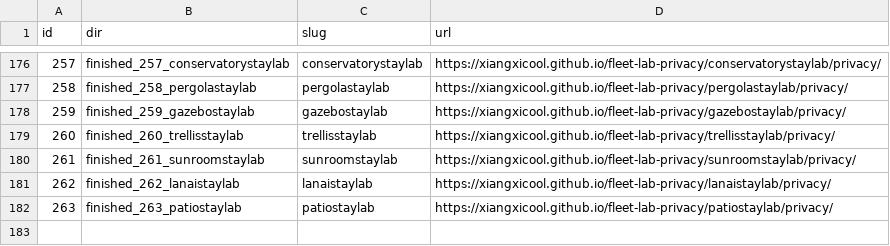
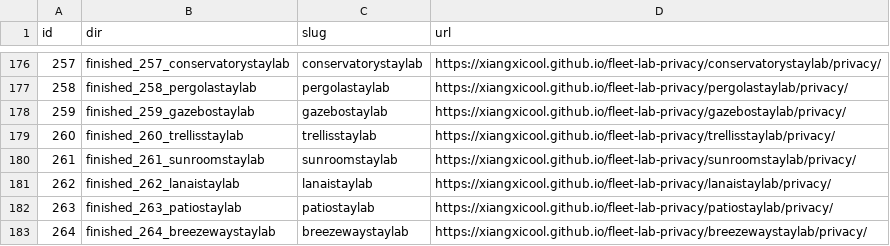
Before and after one commit to xiangxicool/fleet-lab-privacy, a TSV file: URL_MAP.tsv, drawn as a sheet; only a part is shown, gaps mark what is left out; the diff names each change by its address in the sheet, - before the commit and + after, or states it on an @@ line.

Commit message:
Add breezewaystaylab (F264) privacy page.

```diff
--- a/URL_MAP.tsv
+++ b/URL_MAP.tsv
+row 183: 264 | finished_264_breezewaystaylab | breezewaystaylab | https://xiangxicool.github.io/fleet-lab-privacy/breezewaystaylab/privacy/
```
Also changed, not shown: 1 other file.
